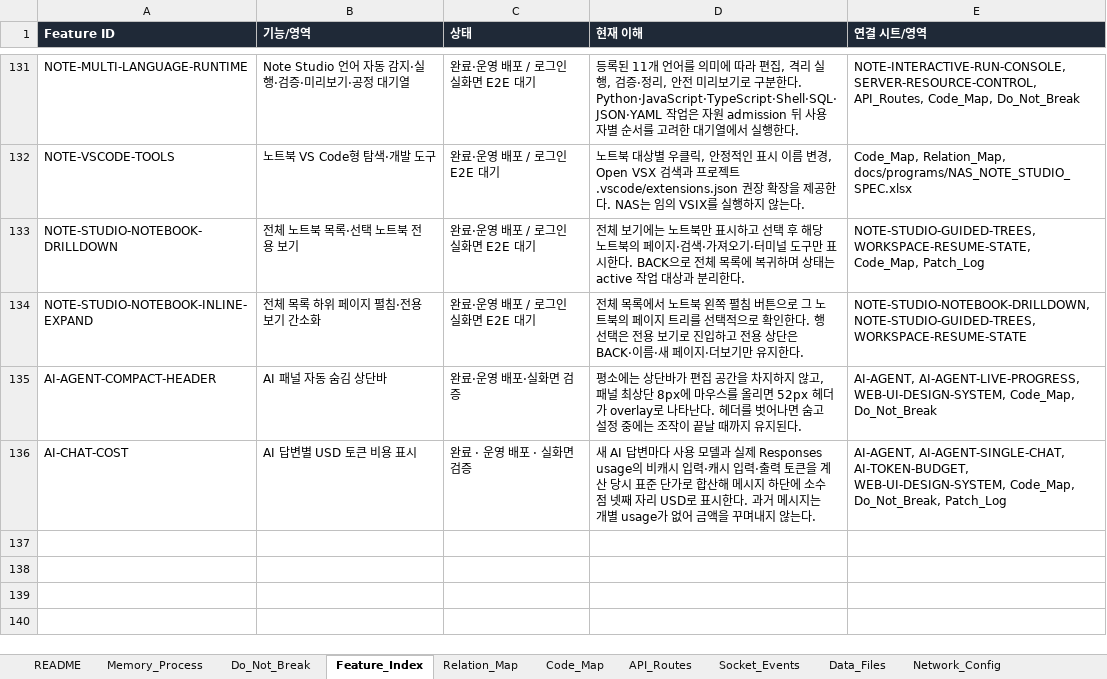
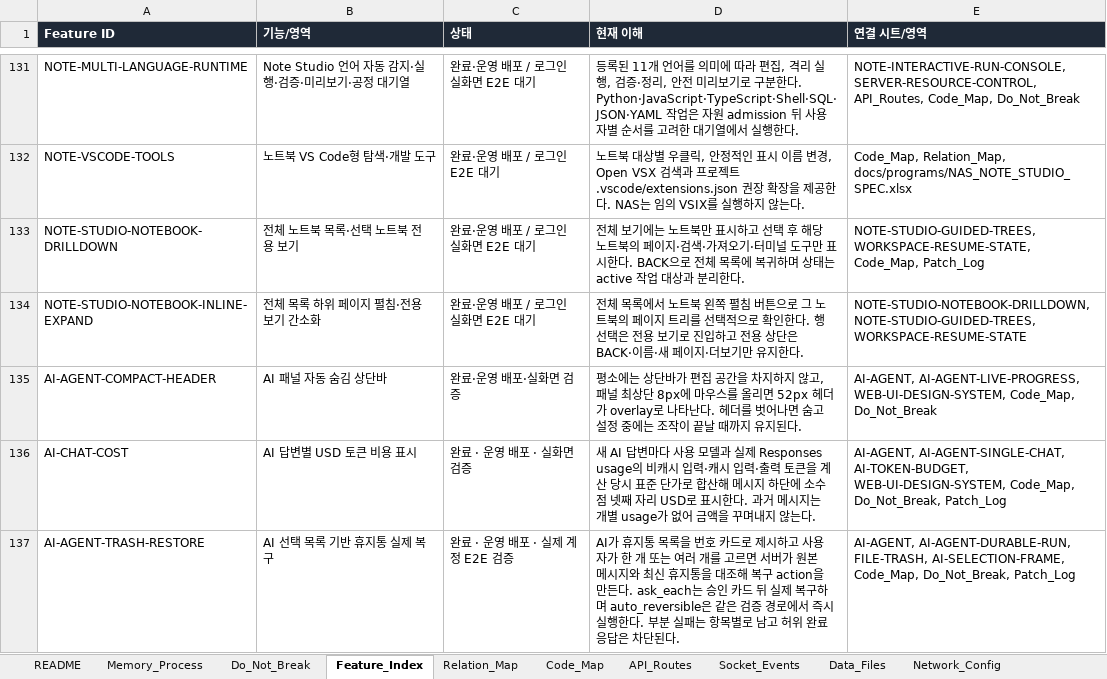
Before and after one commit to CLim020924/NAS_dev, an Excel workbook: docs/NAS_PROJECT_LOG.xlsx, sheet Feature_Index, drawn as a sheet; only a part is shown, gaps mark what is left out; values as stored, in another font and other column widths than the file's, no borders; the diff names each change by its address in the sheet, - before the commit and + after, or states it on an @@ line.

Commit message:
Record AI trash restore deployment verification

```diff
--- a/docs/NAS_PROJECT_LOG.xlsx (sheet Feature_Index)
+++ b/docs/NAS_PROJECT_LOG.xlsx (sheet Feature_Index)
+row 137: AI-AGENT-TRASH-RESTORE | AI 선택 목록 기반 휴지통 실제 복구 | 완료 · 운영 배포 · 실제 계정 E2E 검증 | AI가 휴지통 목록을 번호 카드로 제시하고 사용자가 한 개 또는 여러 개를 고르면 서버가 원본 메시지와 최신 휴지통을 대조해 복구 action을 만든다. ask_each는 승인 카드 뒤 실제 복구하며 auto_reversible은 같은 검증 경로에서 즉시 실행한다. 부분 실패는 항목별로 남고 허위 완료 응답은 차단된다. | AI-AGENT, AI-AGENT-DURABLE-RUN, FILE-TRASH, AI-SELECTION-FRAME, Code_Map, Do_Not_Break, Patch_Log
```
Also changed, not shown: sheet Patch_Log, sheet Generated_Check, sheet Relation_Map, sheet Do_Not_Break, sheet Code_Map, sheet Request_Archive, 1 other file.
